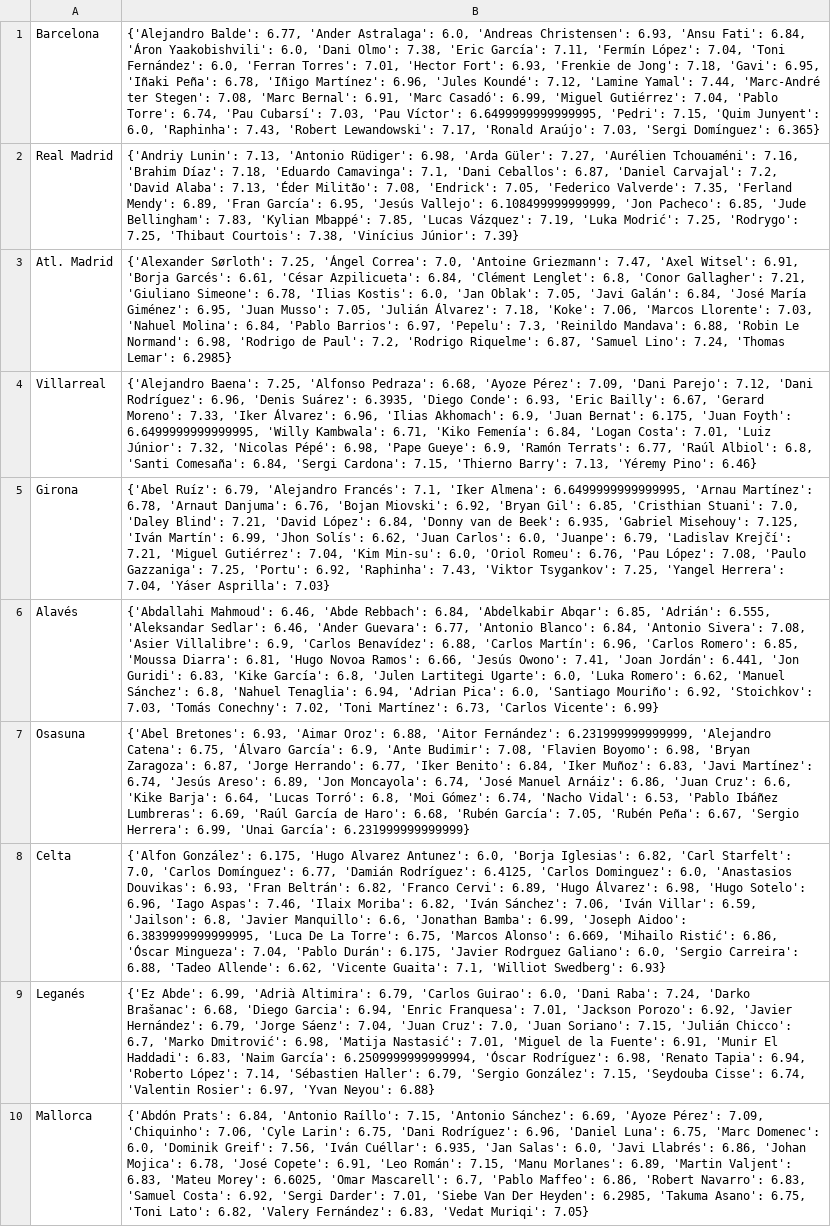
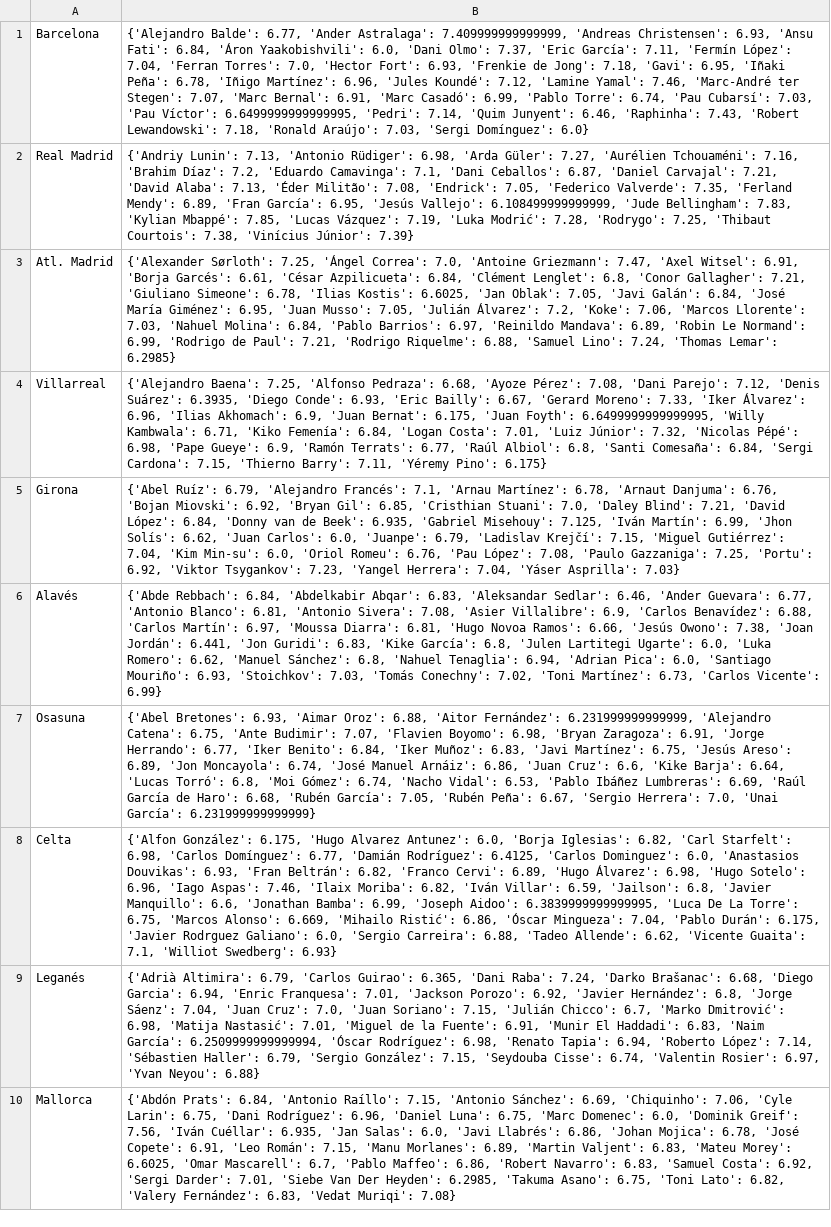
Before and after one commit to pabloroldan98/knapsack-football-formations, a CSV file: csv_files/sofascore_laliga_players_ratings_OLD.csv, drawn as a sheet; only a part is shown; the diff covers the shown part only; the diff names each change by its address in the sheet, - before the commit and + after, or states it on an @@ line.

Commit message:
fix: update sofascore manually

```diff
--- a/csv_files/sofascore_laliga_players_ratings_OLD.csv
+++ b/csv_files/sofascore_laliga_players_ratings_OLD.csv
-B1: …'Ander Astralaga': 6.0, 'Andreas Christensen': 6.93, 'Ansu Fati': 6.84, 'Áron Yaakobishvili': 6.0, 'Dani Olmo': 7.38, 'Eric García': 7.11, 'Fermín López': 7.04, 'Toni Fernández': 6.0, 'Ferran Torres': 7.01, 'Hector Fort': 6.93, 'Frenkie de Jong': 7.18, 'Gavi': 6.95, 'Iñaki Peña': 6.78, 'Iñigo Martínez': 6.96, 'Jules Koundé': 7.12, 'Lamine Yamal': 7.44, 'Marc-André ter Stegen': 7.08, 'Marc Bernal': 6.91, 'Marc Casadó': 6.99, 'Miguel Gutiérrez': 7.04, 'Pablo Torre': 6.74, 'Pau Cubarsí': 7.03, 'Pau Víctor': 6.6499999999999995, 'Pedri': 7.15, 'Quim Junyent': 6.0, 'Raphinha': 7.43, 'Robert Lewandowski': 7.17, 'Ronald Araújo': 7.03, 'Sergi Domínguez': 6.365}
+B1: …'Ander Astralaga': 7.409999999999999, 'Andreas Christensen': 6.93, 'Ansu Fati': 6.84, 'Áron Yaakobishvili': 6.0, 'Dani Olmo': 7.37, 'Eric García': 7.11, 'Fermín López': 7.04, 'Ferran Torres': 7.0, 'Hector Fort': 6.93, 'Frenkie de Jong': 7.18, 'Gavi': 6.95, 'Iñaki Peña': 6.78, 'Iñigo Martínez': 6.96, 'Jules Koundé': 7.12, 'Lamine Yamal': 7.46, 'Marc-André ter Stegen': 7.07, 'Marc Bernal': 6.91, 'Marc Casadó': 6.99, 'Pablo Torre': 6.74, 'Pau Cubarsí': 7.03, 'Pau Víctor': 6.6499999999999995, 'Pedri': 7.14, 'Quim Junyent': 6.46, 'Raphinha': 7.43, 'Robert Lewandowski': 7.18, 'Ronald Araújo': 7.03, 'Sergi Domínguez': 6.0}
-B2: …'Brahim Díaz': 7.18, 'Eduardo Camavinga': 7.1, 'Dani Ceballos': 6.87, 'Daniel Carvajal': 7.2, 'David Alaba': 7.13, 'Éder Militão': 7.08, 'Endrick': 7.05, 'Federico Valverde': 7.35, 'Ferland Mendy': 6.89, 'Fran García': 6.95, 'Jesús Vallejo': 6.108499999999999, 'Jon Pacheco': 6.85, 'Jude Bellingham': 7.83, 'Kylian Mbappé': 7.85, 'Lucas Vázquez': 7.19, 'Luka Modrić': 7.25, 'Rodrygo': 7.25,…
+B2: …'Brahim Díaz': 7.2, 'Eduardo Camavinga': 7.1, 'Dani Ceballos': 6.87, 'Daniel Carvajal': 7.21, 'David Alaba': 7.13, 'Éder Militão': 7.08, 'Endrick': 7.05, 'Federico Valverde': 7.35, 'Ferland Mendy': 6.89, 'Fran García': 6.95, 'Jesús Vallejo': 6.108499999999999, 'Jude Bellingham': 7.83, 'Kylian Mbappé': 7.85, 'Lucas Vázquez': 7.19, 'Luka Modrić': 7.28, 'Rodrygo': 7.25,…
-B3: …'Ilias Kostis': 6.0, 'Jan Oblak': 7.05, 'Javi Galán': 6.84, 'José María Giménez': 6.95, 'Juan Musso': 7.05, 'Julián Álvarez': 7.18, 'Koke': 7.06, 'Marcos Llorente': 7.03, 'Nahuel Molina': 6.84, 'Pablo Barrios': 6.97, 'Pepelu': 7.3, 'Reinildo Mandava': 6.88, 'Robin Le Normand': 6.98, 'Rodrigo de Paul': 7.2, 'Rodrigo Riquelme': 6.87, 'Samuel Lino':…
+B3: …'Ilias Kostis': 6.6025, 'Jan Oblak': 7.05, 'Javi Galán': 6.84, 'José María Giménez': 6.95, 'Juan Musso': 7.05, 'Julián Álvarez': 7.2, 'Koke': 7.06, 'Marcos Llorente': 7.03, 'Nahuel Molina': 6.84, 'Pablo Barrios': 6.97, 'Reinildo Mandava': 6.89, 'Robin Le Normand': 6.99, 'Rodrigo de Paul': 7.21, 'Rodrigo Riquelme': 6.88, 'Samuel Lino':…
-B4: …'Ayoze Pérez': 7.09, 'Dani Parejo': 7.12, 'Dani Rodríguez': 6.96, 'Denis Suárez': 6.3935, 'Diego Conde': 6.93, 'Eric Bailly': 6.67, 'Gerard Moreno': 7.33, 'Iker Álvarez': 6.96, 'Ilias Akhomach': 6.9, 'Juan Bernat': 6.175, 'Juan Foyth': 6.6499999999999995, 'Willy Kambwala': 6.71, 'Kiko Femenía': 6.84, 'Logan Costa': 7.01, 'Luiz Júnior': 7.32, 'Nicolas Pépé': 6.98, 'Pape Gueye': 6.9, 'Ramón Terrats': 6.77, 'Raúl Albiol': 6.8, 'Santi Comesaña': 6.84, 'Sergi Cardona': 7.15, 'Thierno Barry': 7.13, 'Yéremy Pino': 6.46}
+B4: …'Ayoze Pérez': 7.08, 'Dani Parejo': 7.12, 'Denis Suárez': 6.3935, 'Diego Conde': 6.93, 'Eric Bailly': 6.67, 'Gerard Moreno': 7.33, 'Iker Álvarez': 6.96, 'Ilias Akhomach': 6.9, 'Juan Bernat': 6.175, 'Juan Foyth': 6.6499999999999995, 'Willy Kambwala': 6.71, 'Kiko Femenía': 6.84, 'Logan Costa': 7.01, 'Luiz Júnior': 7.32, 'Nicolas Pépé': 6.98, 'Pape Gueye': 6.9, 'Ramón Terrats': 6.77, 'Raúl Albiol': 6.8, 'Santi Comesaña': 6.84, 'Sergi Cardona': 7.15, 'Thierno Barry': 7.11, 'Yéremy Pino': 6.175}
-B5: …Francés': 7.1, 'Iker Almena': 6.6499999999999995, 'Arnau Martínez': 6.78, 'Arnaut Danjuma': 6.76, 'Bojan Miovski': 6.92, 'Bryan Gil': 6.85, 'Cristhian Stuani': 7.0, 'Daley Blind': 7.21, 'David López': 6.84, 'Donny van de Beek': 6.935, 'Gabriel Misehouy': 7.125, 'Iván Martín': 6.99, 'Jhon Solís': 6.62, 'Juan Carlos': 6.0, 'Juanpe': 6.79, 'Ladislav Krejčí': 7.21, 'Miguel Gutiérrez': 7.04, 'Kim Min-su': 6.0, 'Oriol Romeu': 6.76, 'Pau López': 7.08, 'Paulo Gazzaniga': 7.25, 'Portu': 6.92, 'Raphinha': 7.43, 'Viktor Tsygankov': 7.25, 'Yangel Herrera':…
+B5: …Francés': 7.1, 'Arnau Martínez': 6.78, 'Arnaut Danjuma': 6.76, 'Bojan Miovski': 6.92, 'Bryan Gil': 6.85, 'Cristhian Stuani': 7.0, 'Daley Blind': 7.21, 'David López': 6.84, 'Donny van de Beek': 6.935, 'Gabriel Misehouy': 7.125, 'Iván Martín': 6.99, 'Jhon Solís': 6.62, 'Juan Carlos': 6.0, 'Juanpe': 6.79, 'Ladislav Krejčí': 7.15, 'Miguel Gutiérrez': 7.04, 'Kim Min-su': 6.0, 'Oriol Romeu': 6.76, 'Pau López': 7.08, 'Paulo Gazzaniga': 7.25, 'Portu': 6.92, 'Viktor Tsygankov': 7.23, 'Yangel Herrera':…
-B6: {'Abdallahi Mahmoud': 6.46, 'Abde Rebbach': 6.84, 'Abdelkabir Abqar': 6.85, 'Adrián': 6.555, 'Aleksandar Sedlar': 6.46, 'Ander Guevara': 6.77, 'Antonio Blanco': 6.84, 'Antonio Sivera': 7.08, 'Asier Villalibre': 6.9, 'Carlos Benavídez': 6.88, 'Carlos Martín': 6.96, 'Carlos Romero': 6.85, 'Moussa Diarra': 6.81, 'Hugo Novoa Ramos': 6.66, 'Jesús Owono': 7.41, 'Joan Jordán': 6.441, 'Jon Guridi': 6.83, 'Kike García': 6.8, 'Julen Lartitegi Ugarte': 6.0, 'Luka Romero': 6.62, 'Manuel Sánchez': 6.8, 'Nahuel Tenaglia': 6.94, 'Adrian Pica': 6.0, 'Santiago Mouriño': 6.92, 'Stoichkov': 7.03,…
+B6: {'Abde Rebbach': 6.84, 'Abdelkabir Abqar': 6.83, 'Aleksandar Sedlar': 6.46, 'Ander Guevara': 6.77, 'Antonio Blanco': 6.81, 'Antonio Sivera': 7.08, 'Asier Villalibre': 6.9, 'Carlos Benavídez': 6.88, 'Carlos Martín': 6.97, 'Moussa Diarra': 6.81, 'Hugo Novoa Ramos': 6.66, 'Jesús Owono': 7.38, 'Joan Jordán': 6.441, 'Jon Guridi': 6.83, 'Kike García': 6.8, 'Julen Lartitegi Ugarte': 6.0, 'Luka Romero': 6.62, 'Manuel Sánchez': 6.8, 'Nahuel Tenaglia': 6.94, 'Adrian Pica': 6.0, 'Santiago Mouriño': 6.93, 'Stoichkov': 7.03,…
-B7: …Catena': 6.75, 'Álvaro García': 6.9, 'Ante Budimir': 7.08, 'Flavien Boyomo': 6.98, 'Bryan Zaragoza': 6.87, 'Jorge Herrando': 6.77, 'Iker Benito': 6.84, 'Iker Muñoz': 6.83, 'Javi Martínez': 6.74, 'Jesús Areso': 6.89, 'Jon Moncayola': 6.74, 'José Manuel Arnáiz': 6.86, 'Juan Cruz': 6.6, 'Kike Barja': 6.64, 'Lucas Torró': 6.8, 'Moi Gómez': 6.74, 'Nacho Vidal': 6.53, 'Pablo Ibáñez Lumbreras': 6.69, 'Raúl García de Haro': 6.68, 'Rubén García': 7.05, 'Rubén Peña': 6.67, 'Sergio Herrera': 6.99, 'Unai García':…
+B7: …Catena': 6.75, 'Ante Budimir': 7.07, 'Flavien Boyomo': 6.98, 'Bryan Zaragoza': 6.91, 'Jorge Herrando': 6.77, 'Iker Benito': 6.84, 'Iker Muñoz': 6.83, 'Javi Martínez': 6.75, 'Jesús Areso': 6.89, 'Jon Moncayola': 6.74, 'José Manuel Arnáiz': 6.86, 'Juan Cruz': 6.6, 'Kike Barja': 6.64, 'Lucas Torró': 6.8, 'Moi Gómez': 6.74, 'Nacho Vidal': 6.53, 'Pablo Ibáñez Lumbreras': 6.69, 'Raúl García de Haro': 6.68, 'Rubén García': 7.05, 'Rubén Peña': 6.67, 'Sergio Herrera': 7.0, 'Unai García':…
-B8: …'Carl Starfelt': 7.0, 'Carlos Domínguez': 6.77, 'Damián Rodríguez': 6.4125, 'Carlos Dominguez': 6.0, 'Anastasios Douvikas': 6.93, 'Fran Beltrán': 6.82, 'Franco Cervi': 6.89, 'Hugo Álvarez': 6.98, 'Hugo Sotelo': 6.96, 'Iago Aspas': 7.46, 'Ilaix Moriba': 6.82, 'Iván Sánchez': 7.06, 'Iván Villar':…
+B8: …'Carl Starfelt': 6.98, 'Carlos Domínguez': 6.77, 'Damián Rodríguez': 6.4125, 'Carlos Dominguez': 6.0, 'Anastasios Douvikas': 6.93, 'Fran Beltrán': 6.82, 'Franco Cervi': 6.89, 'Hugo Álvarez': 6.98, 'Hugo Sotelo': 6.96, 'Iago Aspas': 7.46, 'Ilaix Moriba': 6.82, 'Iván Villar':…
-B9: {'Ez Abde': 6.99, 'Adrià Altimira': 6.79, 'Carlos Guirao': 6.0, 'Dani Raba': 7.24, 'Darko Brašanac': 6.68, 'Diego Garcia': 6.94, 'Enric Franquesa': 7.01, 'Jackson Porozo': 6.92, 'Javier Hernández': 6.79, 'Jorge Sáenz':…
+B9: {'Adrià Altimira': 6.79, 'Carlos Guirao': 6.365, 'Dani Raba': 7.24, 'Darko Brašanac': 6.68, 'Diego Garcia': 6.94, 'Enric Franquesa': 7.01, 'Jackson Porozo': 6.92, 'Javier Hernández': 6.8, 'Jorge Sáenz':…
-B10: …Sánchez': 6.69, 'Ayoze Pérez': 7.09, 'Chiquinho': 7.06, 'Cyle Larin': 6.75, 'Dani Rodríguez': 6.96, 'Daniel Luna': 6.75, 'Marc Domenec': 6.0, 'Dominik Greif': 7.56, 'Iván Cuéllar': 6.935, 'Jan Salas': 6.0, 'Javi Llabrés': 6.86, 'Johan Mojica': 6.78, 'José Copete': 6.91, 'Leo Román': 7.15, 'Manu Morlanes': 6.89, 'Martin Valjent': 6.83, 'Mateu Morey': 6.6025, 'Omar Mascarell': 6.7, 'Pablo Maffeo': 6.86, 'Robert Navarro': 6.83, 'Samuel Costa': 6.92, 'Sergi Darder': 7.01, 'Siebe Van Der Heyden': 6.2985, 'Takuma Asano': 6.75, 'Toni Lato': 6.82, 'Valery Fernández': 6.83, 'Vedat Muriqi': 7.05}
+B10: …Sánchez': 6.69, 'Chiquinho': 7.06, 'Cyle Larin': 6.75, 'Dani Rodríguez': 6.96, 'Daniel Luna': 6.75, 'Marc Domenec': 6.0, 'Dominik Greif': 7.56, 'Iván Cuéllar': 6.935, 'Jan Salas': 6.0, 'Javi Llabrés': 6.86, 'Johan Mojica': 6.78, 'José Copete': 6.91, 'Leo Román': 7.15, 'Manu Morlanes': 6.89, 'Martin Valjent': 6.83, 'Mateu Morey': 6.6025, 'Omar Mascarell': 6.7, 'Pablo Maffeo': 6.86, 'Robert Navarro': 6.83, 'Samuel Costa': 6.92, 'Sergi Darder': 7.01, 'Siebe Van Der Heyden': 6.2985, 'Takuma Asano': 6.75, 'Toni Lato': 6.82, 'Valery Fernández': 6.83, 'Vedat Muriqi': 7.08}
```
Also changed, not shown: 10 edited cells elsewhere in this file, csv_files/sofascore_laliga_players_ratings.csv, 2 other files.
